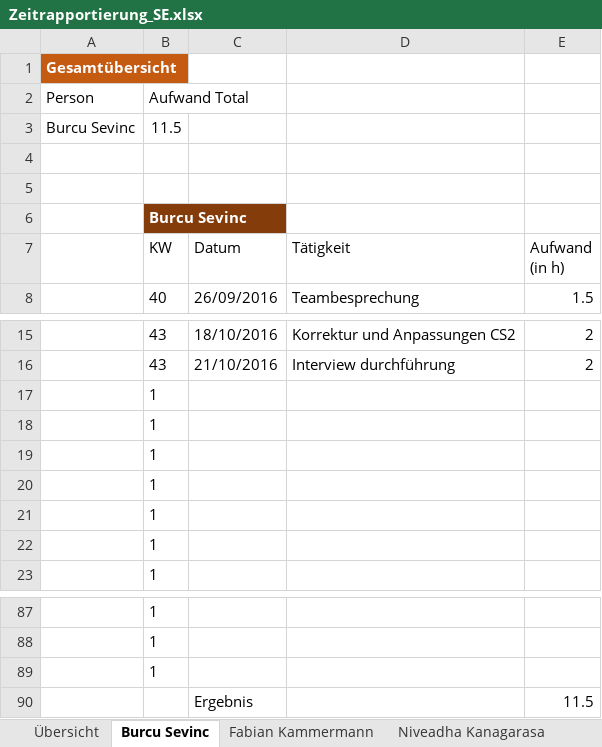
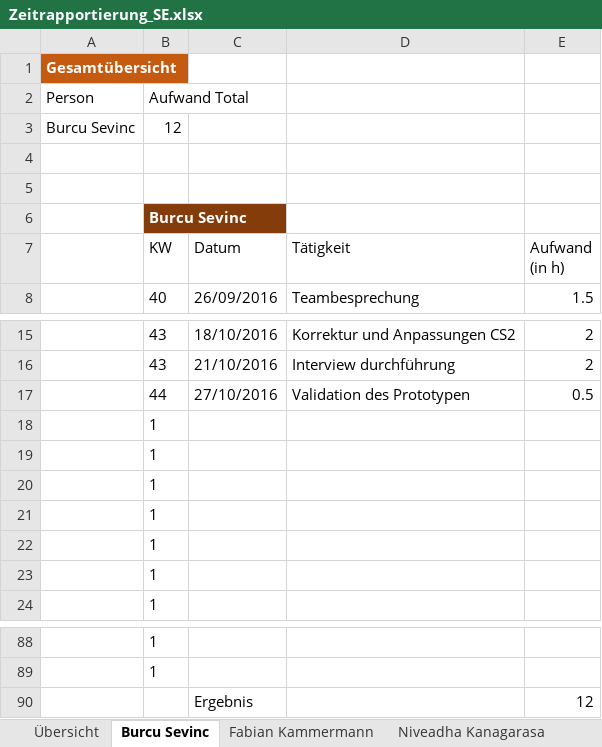
Before and after one commit to sevib1/ch.bfh.btx8081.w2016.blue, an Excel workbook: doc/Zeitrapportierung_SE.xlsx, sheet Burcu Sevinc, drawn as a sheet; only a part is shown, gaps mark what is left out; values as stored, in another font and other column widths than the file's, no borders; table styles not drawn; removed rows and columns are numbered as before the commit, all else as after; the diff names each change by its address in the sheet, - before the commit and + after, or states it on an @@ line.

```diff
--- a/doc/Zeitrapportierung_SE.xlsx (sheet Burcu Sevinc)
+++ b/doc/Zeitrapportierung_SE.xlsx (sheet Burcu Sevinc)
-B3 (Aufwand Total): 11.5
+B3 (Aufwand Total): 12
+row 17:  | 44 | 27/10/2016 | Validation des Prototypen | 0.5
-row 89:  | 1
-E90: 11.5
+E90: 12
```
Also changed, not shown: sheet Remy Lam, sheet Patrick Jolo, sheet Niveadha Kanagarasa, sheet Claudia Telesca, sheet Übersicht, formulas that keep their value.
